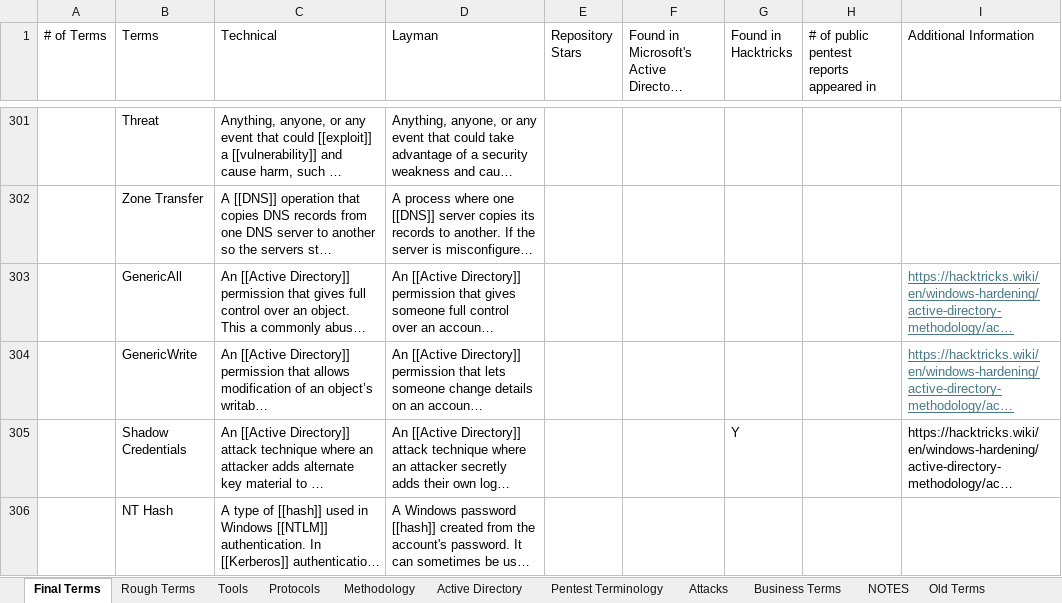
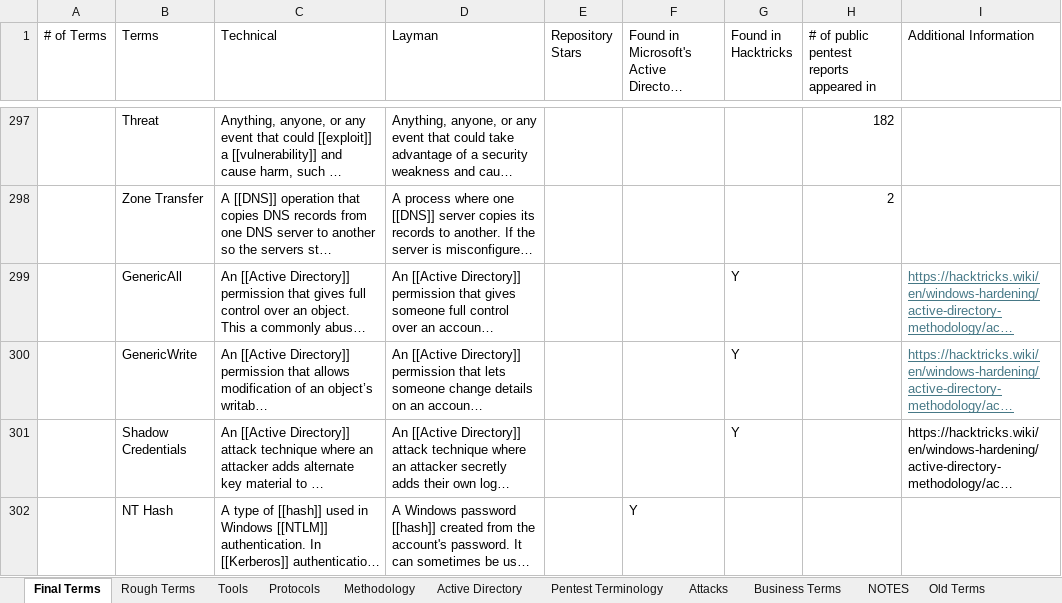
Before and after one commit to crmpfs101/crmpfs101.github.io, an Excel workbook: glossary/glossary.xlsx, sheet Final Terms, drawn as a sheet; only a part is shown, gaps mark what is left out; long unchanged cells end in …; values as stored, in another font and other column widths than the file's, no borders; addresses are those after the commit; the diff covers the shown part only; the diff names each change by its address in the sheet, - before the commit and + after, or states it on an @@ line.

Commit message:
Linked some more terms in the glossary

```diff
--- a/glossary/glossary.xlsx (sheet Final Terms)
+++ b/glossary/glossary.xlsx (sheet Final Terms)
-H297: (empty)
+H297: 182
-H298: (empty)
+H298: 2
-G299:G300 (Found in Hacktricks): (empty)
+G299:G300 (Found in Hacktricks): Y
-F302: (empty)
+F302: Y
```
Also changed, not shown: 4 removed rows, 35 edited cells and cell formats elsewhere in this sheet, sheet Business Terms, sheet Active Directory.
